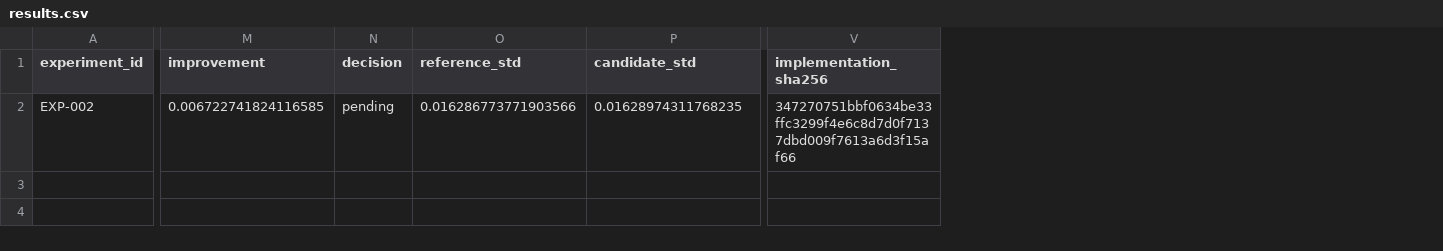
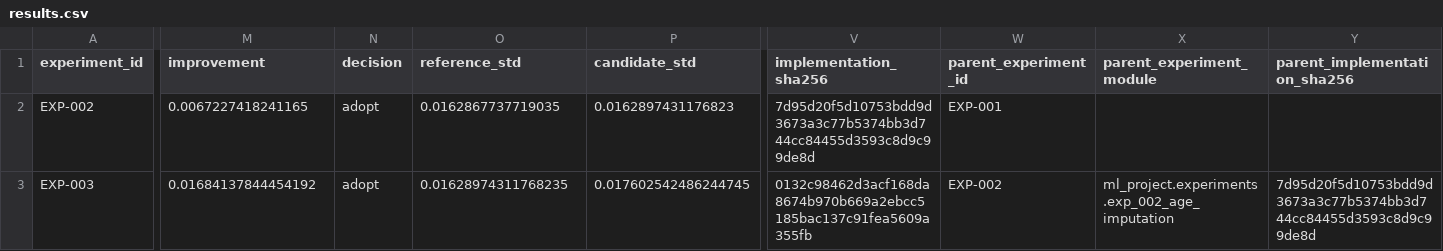
Before and after one commit to tonylarichony-png/Titanik-ML-project, a CSV file: experiments/results.csv, drawn as a sheet; only a part is shown, gaps mark what is left out; rows hold the shown columns only; the diff names each change by its address in the sheet, - before the commit and + after, or states it on an @@ line.

```diff
--- a/experiments/results.csv
+++ b/experiments/results.csv
+column W (parent_experiment_id), row 2: EXP-001
+column X (parent_experiment_module), empty
+column Y (parent_implementation_sha256), empty
-M2 (improvement): 0.006722741824116585
+M2 (improvement): 0.0067227418241165
-N2 (decision): pending
+N2 (decision): adopt
-O2 (reference_std): 0.016286773771903566
+O2 (reference_std): 0.0162867737719035
-P2 (candidate_std): 0.01628974311768235
+P2 (candidate_std): 0.0162897431176823
-V2 (implementation_sha256): 347270751bbf0634be33ffc3299f4e6c8d7d0f7137dbd009f7613a6d3f15af66
+V2 (implementation_sha256): 7d95d20f5d10753bdd9d3673a3c77b5374bb3d744cc84455d3593c8d9c99de8d
+row 3: EXP-003 | 0.01684137844454192 | adopt | 0.01628974311768235 | 0.017602542486244745 | 0132c98462d3acf168da8674b970b669a2ebcc5185bac137c91fea5609a355fb | EXP-002 | ml_project.experiments.exp_002_age_imputation | 7d95d20f5d10753bdd9d3673a3c77b5374bb3d744cc84455d3593c8d9c99de8d
```
Also changed, not shown: 23 other files.
